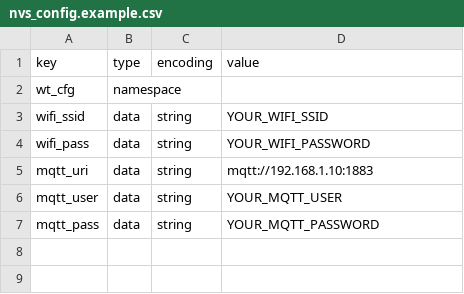
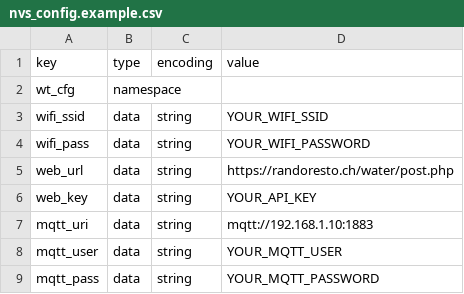
Before and after one commit to seblanc/water_level, a CSV file: source/tools/nvs_config.example.csv, drawn as a sheet; the diff names each change by its address in the sheet, - before the commit and + after, or states it on an @@ line.

```diff
--- a/source/tools/nvs_config.example.csv
+++ b/source/tools/nvs_config.example.csv
+row 5: web_url | data | string | https://randoresto.ch/water/post.php
+row 6: web_key | data | string | YOUR_API_KEY
```
Also changed, not shown: 8 other files.
